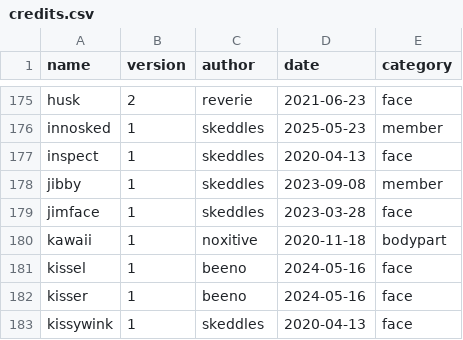
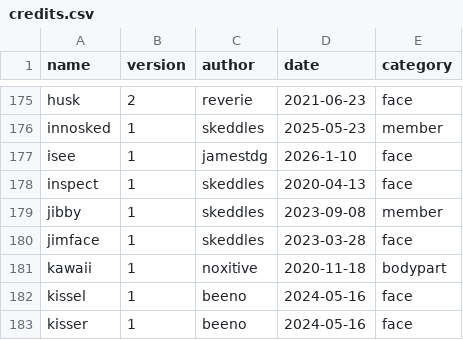
Before and after one commit to lospec/emoji-archive, a CSV file: credits.csv, drawn as a sheet; only a part is shown, gaps mark what is left out; the shorter side is filled out with more unchanged rows.

Commit message:
Added isee emote

```diff
--- a/credits.csv
+++ b/credits.csv
@@ -176,2 +176,3 @@ husk,2,reverie,2021-06-23,face
 innosked,1,skeddles,2025-05-23,member
+isee,1,jamestdg,2026-1-10,face
 inspect,1,skeddles,2020-04-13,face
```
